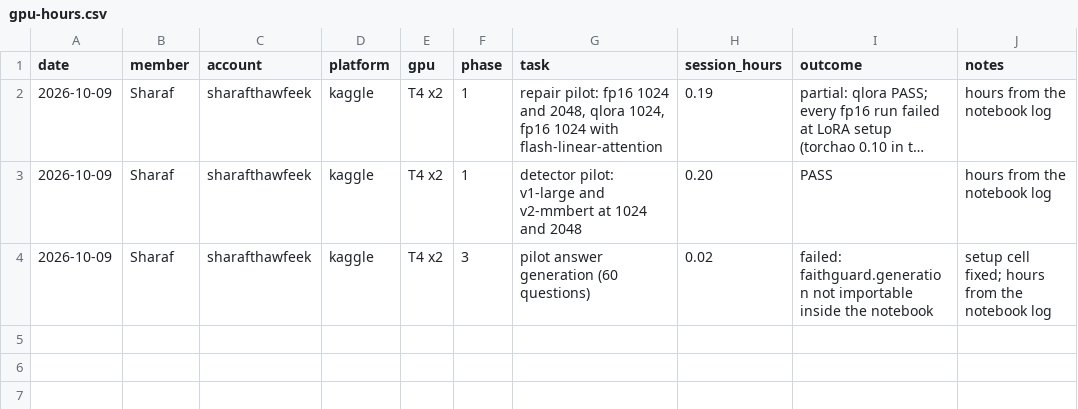
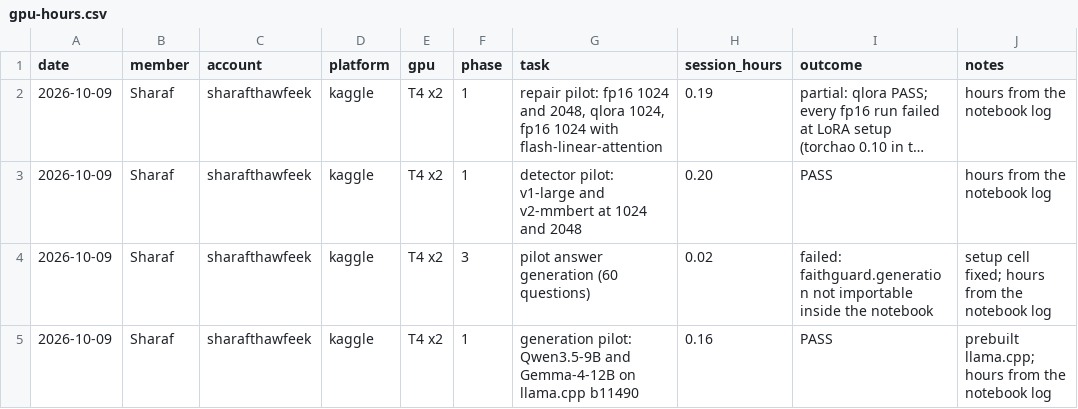
Before and after one commit to SharafThawfeek/FaithGurd-new, a CSV file: logs/gpu-hours.csv, drawn as a sheet; long unchanged cells end in ….

```diff
--- a/logs/gpu-hours.csv
+++ b/logs/gpu-hours.csv
@@ -4 +4,2 @@ date,member,account,platform,gpu,phase,task,session_hours,outcome,notes
 2026-10-09,Sharaf,sharafthawfeek,kaggle,T4 x2,3,pilot answer generation (60 questions),0.02,failed: faithguard.generation not importable inside the notebook,setup cell fixed; hours from the notebook log
+2026-10-09,Sharaf,sharafthawfeek,kaggle,T4 x2,1,generation pilot: Qwen3.5-9B and Gemma-4-12B on llama.cpp b11490,0.16,PASS,prebuilt llama.cpp; hours from the notebook log
```
Also changed, not shown: 7 other files.
